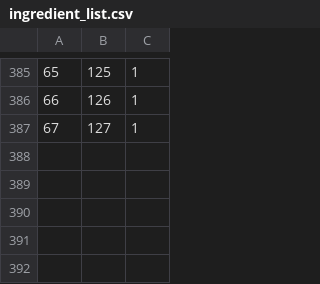
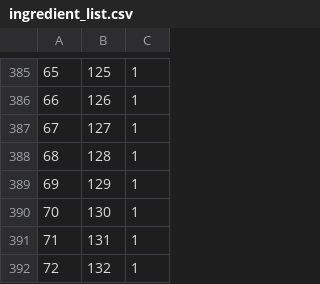
Before and after one commit to CSCE315-Spring23/CSCE_315_Team_43_Project_3, a CSV file: data/ingredient_list.csv, drawn as a sheet; only a part is shown, gaps mark what is left out; the diff names each change by its address in the sheet, - before the commit and + after, or states it on an @@ line.

```diff
--- a/data/ingredient_list.csv
+++ b/data/ingredient_list.csv
+row 388: 68 | 128 | 1
+row 389: 69 | 129 | 1
+row 390: 70 | 130 | 1
+row 391: 71 | 131 | 1
+row 392: 72 | 132 | 1
```
Also changed, not shown: data/inventory.csv, data/menu_item.csv.
